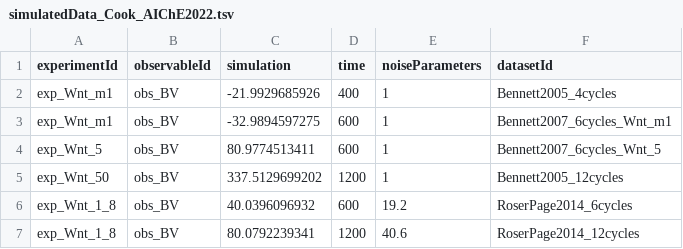
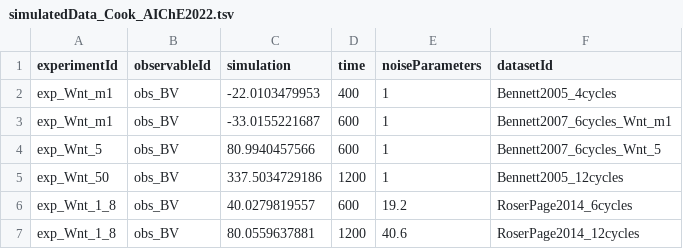
Before and after one commit to Benchmarking-Initiative/Benchmark-Models-PEtab, a TSV file: Benchmark-Models/Cook_AIChE2022/simulatedData_Cook_AIChE2022.tsv, drawn as a sheet.

```diff
--- a/Benchmark-Models/Cook_AIChE2022/simulatedData_Cook_AIChE2022.tsv
+++ b/Benchmark-Models/Cook_AIChE2022/simulatedData_Cook_AIChE2022.tsv
@@ -1,7 +1,7 @@
 experimentId	observableId	simulation	time	noiseParameters	datasetId
-exp_Wnt_m1	obs_BV	-21.9929685926	400	1	Bennett2005_4cycles
-exp_Wnt_m1	obs_BV	-32.9894597275	600	1	Bennett2007_6cycles_Wnt_m1
-exp_Wnt_5	obs_BV	80.9774513411	600	1	Bennett2007_6cycles_Wnt_5
-exp_Wnt_50	obs_BV	337.5129699202	1200	1	Bennett2005_12cycles
-exp_Wnt_1_8	obs_BV	40.0396096932	600	19.2	RoserPage2014_6cycles
-exp_Wnt_1_8	obs_BV	80.0792239341	1200	40.6	RoserPage2014_12cycles
+exp_Wnt_m1	obs_BV	-22.0103479953	400	1	Bennett2005_4cycles
+exp_Wnt_m1	obs_BV	-33.0155221687	600	1	Bennett2007_6cycles_Wnt_m1
+exp_Wnt_5	obs_BV	80.9940457566	600	1	Bennett2007_6cycles_Wnt_5
+exp_Wnt_50	obs_BV	337.5034729186	1200	1	Bennett2005_12cycles
+exp_Wnt_1_8	obs_BV	40.0279819557	600	19.2	RoserPage2014_6cycles
+exp_Wnt_1_8	obs_BV	80.0559637881	1200	40.6	RoserPage2014_12cycles
```
Also changed, not shown: 7 other files.
